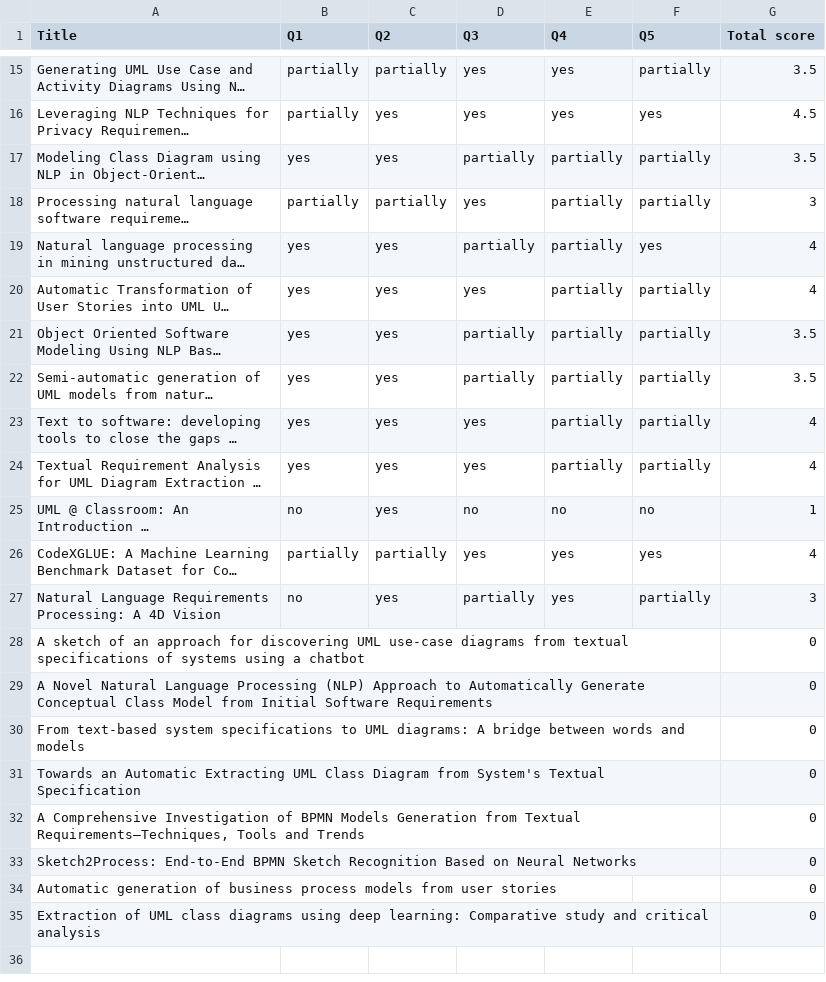
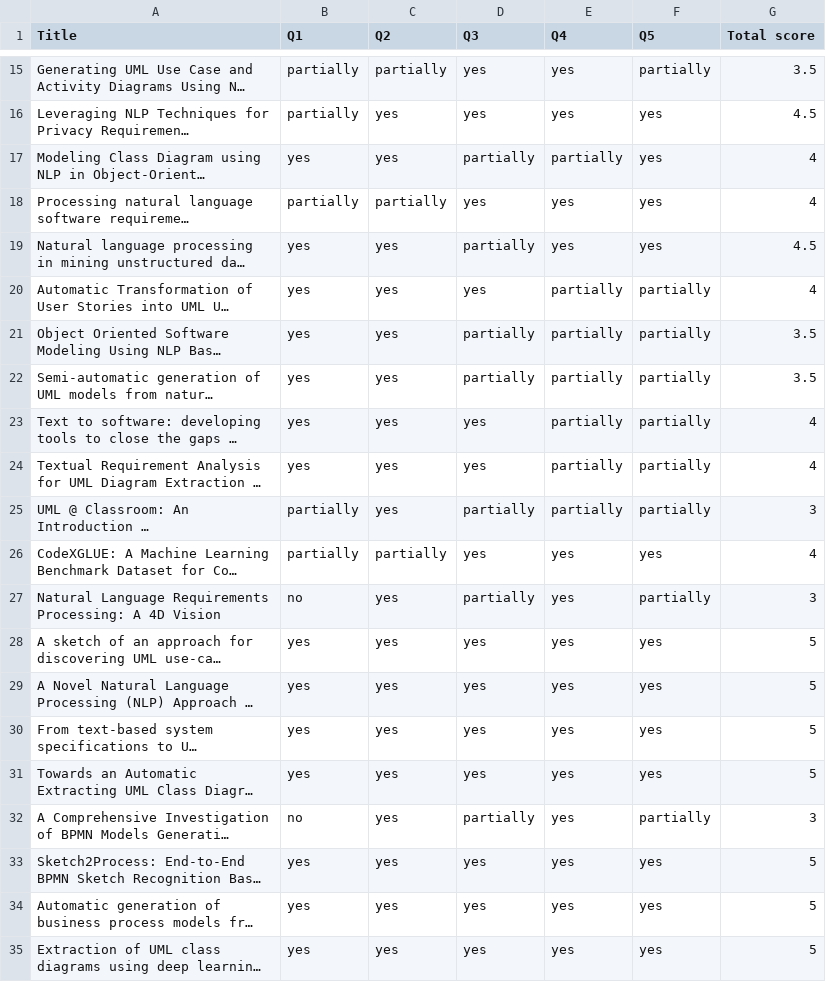
Before and after one commit to danimaniarqsoft/generative-ai-research, a CSV file: systematic-literature-review/data/Systematic Literature Review (SLR) - Assessment.csv, drawn as a sheet; only a part is shown, gaps mark what is left out; long unchanged cells end in …; the diff names each change by its address in the sheet, - before the commit and + after, or states it on an @@ line.

```diff
--- a/systematic-literature-review/data/Systematic Literature Review (SLR) - Assessment.csv
+++ b/systematic-literature-review/data/Systematic Literature Review (SLR) - Assessment.csv
-F17:F18 (Q5): partially
+F17:F18 (Q5): yes
-G17 (Total score): 3.5
+G17 (Total score): 4
-E18:E19 (Q4): partially
+E18:E19 (Q4): yes
-G18 (Total score): 3
+G18 (Total score): 4
-G19 (Total score): 4
+G19 (Total score): 4.5
-B25 (Q1): no
+B25 (Q1): partially
-D25 (Q3): no
+D25 (Q3): partially
-E25 (Q4): no
+E25 (Q4): partially
-F25 (Q5): no
+F25 (Q5): partially
-G25 (Total score): 1
+G25 (Total score): 3
-B28:B31 (Q1): (empty)
+B28:B31 (Q1): yes
-C28:C35 (Q2): (empty)
+C28:C35 (Q2): yes
-D28:D31 (Q3): (empty)
+D28:D31 (Q3): yes
-E28:E35 (Q4): (empty)
+E28:E35 (Q4): yes
-F28:F31 (Q5): (empty)
+F28:F31 (Q5): yes
-G28:G31 (Total score): 0
+G28:G31 (Total score): 5
-B32 (Q1): (empty)
+B32 (Q1): no
-D32 (Q3): (empty)
+D32 (Q3): partially
-F32 (Q5): (empty)
+F32 (Q5): partially
-G32 (Total score): 0
+G32 (Total score): 3
-B33:B35 (Q1): (empty)
+B33:B35 (Q1): yes
-D33:D35 (Q3): (empty)
+D33:D35 (Q3): yes
-F33:F35 (Q5): (empty)
+F33:F35 (Q5): yes
-G33:G35 (Total score): 0
+G33:G35 (Total score): 5
```
Also changed, not shown: 38 other files.
